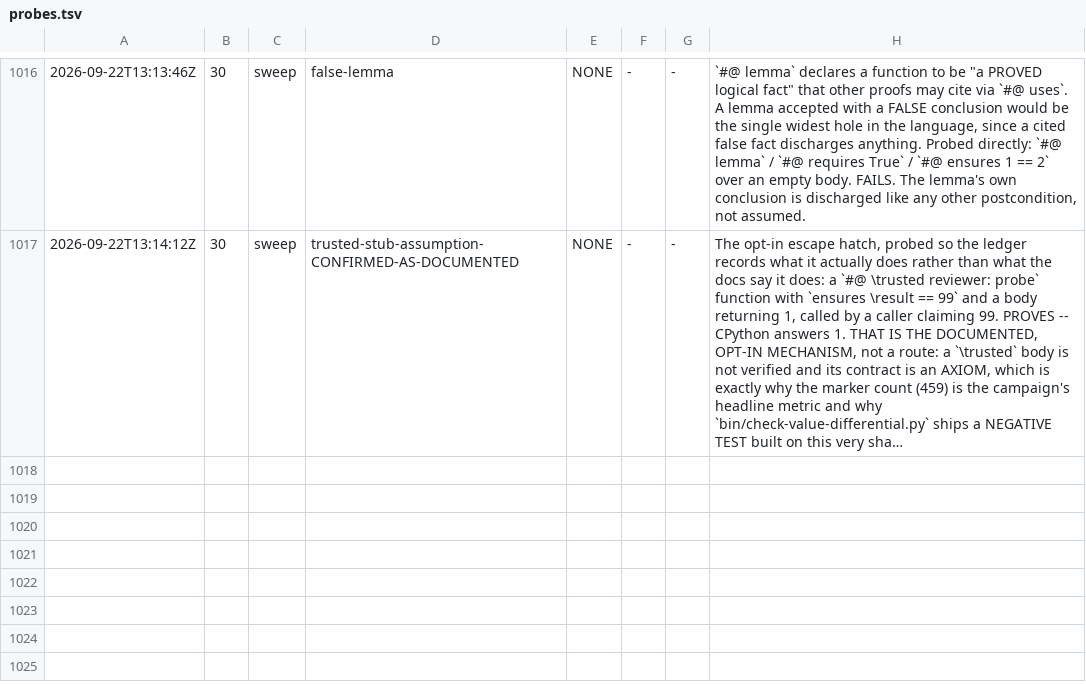
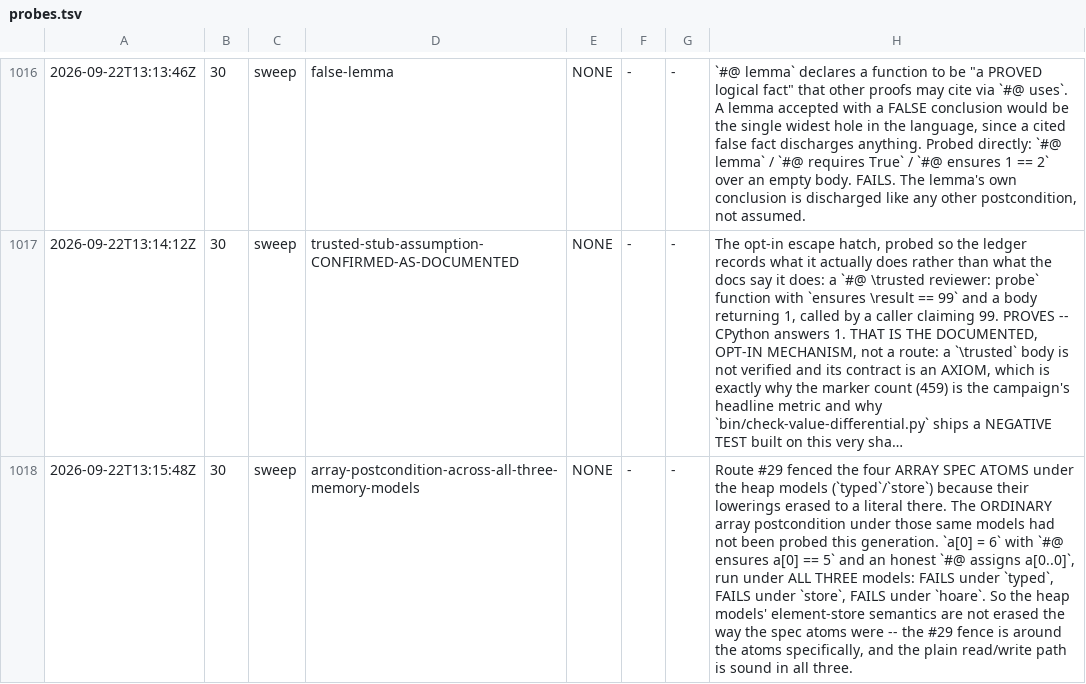
Before and after one commit to fderepas/pycsl, a TSV file: getting-better/open-routes/probes.tsv, drawn as a sheet; only a part is shown, gaps mark what is left out; long unchanged cells end in …; the diff names each change by its address in the sheet, - before the commit and + after, or states it on an @@ line.

```diff
--- a/getting-better/open-routes/probes.tsv
+++ b/getting-better/open-routes/probes.tsv
+row 1018: 2026-09-22T13:15:48Z | 30 | sweep | array-postcondition-across-all-three-memory-models | NONE | - | - | Route #29 fenced the four ARRAY SPEC ATOMS under the heap models (`typed`/`store`) because their lowerings erased to a literal there. The ORDINARY array postcondition under those same models had not been probed this generation. `a[0] = 6` with `#@ ensures a[0] == 5` and an honest `#@ assigns a[0..0]`, run under ALL THREE models: FAILS under `typed`, FAILS under `store`, FAILS under `hoare`. So the heap models' element-store semantics are not erased the way the spec atoms were -- the #29 fence is around the atoms specifically, and the plain read/write path is sound in all three.
```
